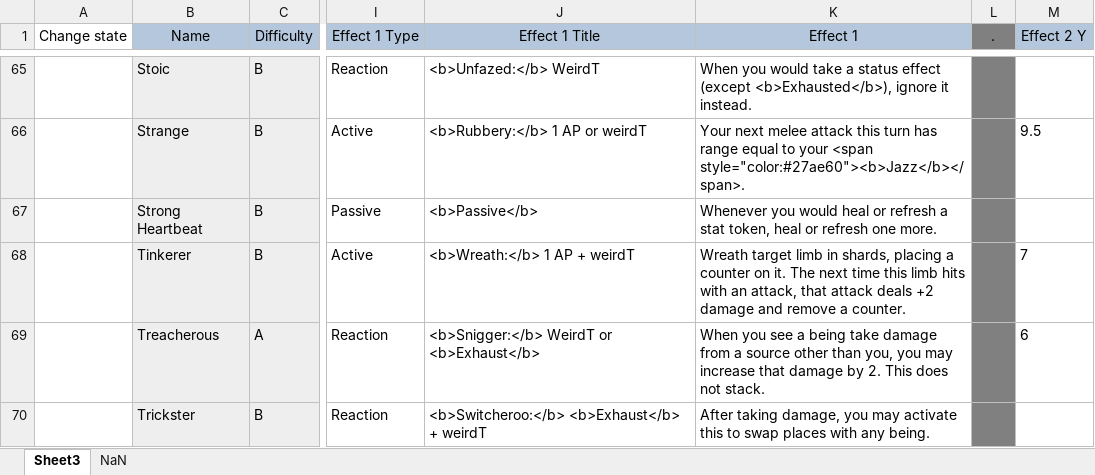
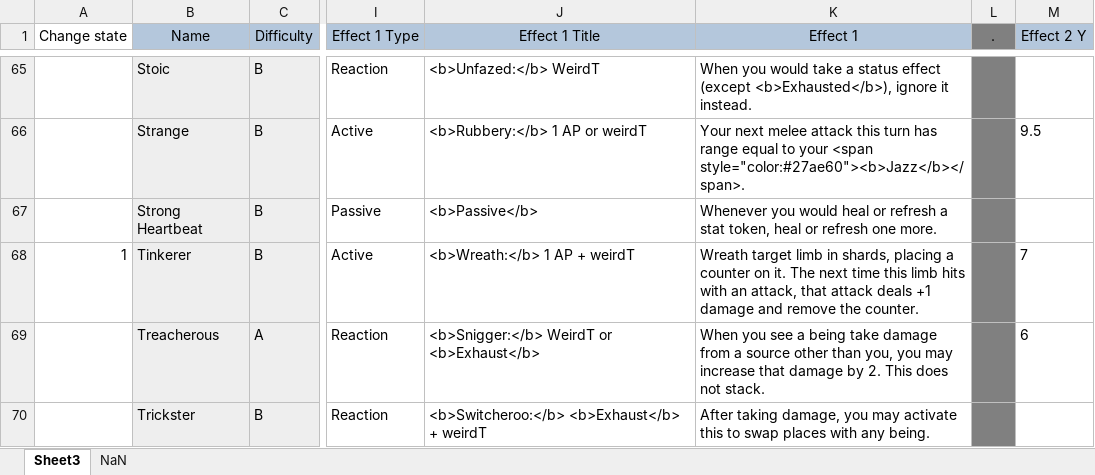
Before and after one commit to EldritchChicken/Sculpt, an Excel workbook: Master1.0.xlsx, sheet Sheet3, drawn as a sheet; only a part is shown, gaps mark what is left out; values as stored, in another font and other column widths than the file's, no borders; charts and pictures not drawn; the diff names each change by its address in the sheet, - before the commit and + after, or states it on an @@ line.

Commit message:
Tinkerer

```diff
--- a/Master1.0.xlsx (sheet Sheet3)
+++ b/Master1.0.xlsx (sheet Sheet3)
-A68 (Change state): (empty)
+A68 (Change state): 1
-K68 (Effect 1): …attack deals +2 damage and remove a counter.
+K68 (Effect 1): …attack deals +1 damage and remove the counter.
```
